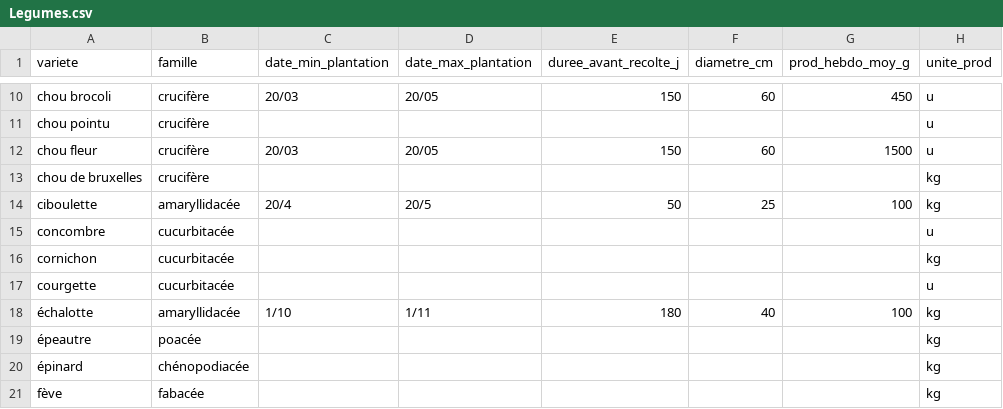
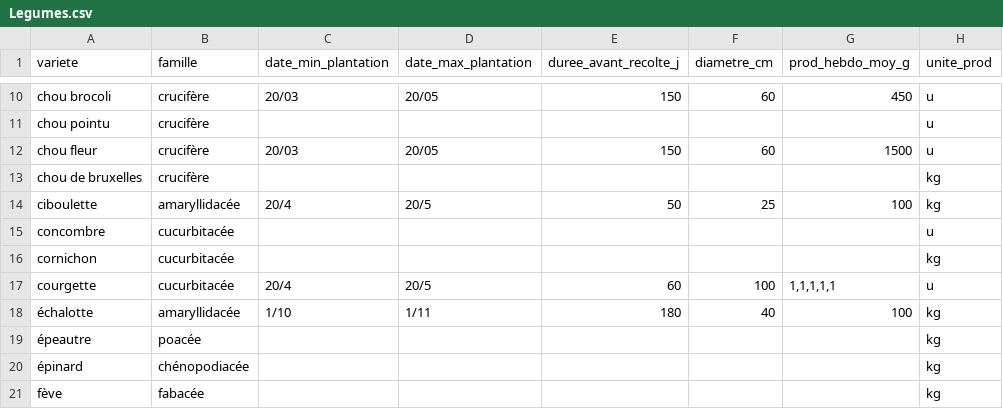
Before and after one commit to vgaz/test3, a CSV file: Legumes.csv, drawn as a sheet; only a part is shown, gaps mark what is left out.

Commit message:
planif avec date sans heure

```diff
--- a/Legumes.csv
+++ b/Legumes.csv
@@ -16,3 +16,3 @@ concombre, cucurbitacée,,,,,,u
 cornichon, cucurbitacée,,,,,,kg
-courgette, cucurbitacée,,,,,,u
+courgette, cucurbitacée,"20/4","20/5",60,100,"1,1,1,1,1",u
 échalotte,amaryllidacée,"1/10","1/11",180,40,"100",kg
```
Also changed, not shown: 4 other files.
